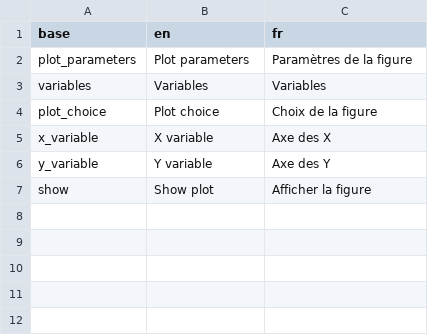
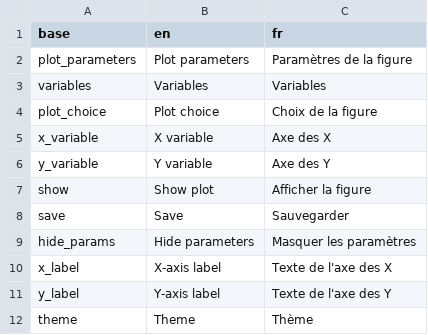
Before and after one commit to BorisDelange/LinkR-content, a CSV file: plugins/aggregated/dbddcb34874bd3e8cfcc287f4dc73f422007d928e591add209329f03c99efa21/translations.csv, drawn as a sheet; the diff names each change by its address in the sheet, - before the commit and + after, or states it on an @@ line.

Commit message:
Update ggplot2 plugin

```diff
--- a/plugins/aggregated/dbddcb34874bd3e8cfcc287f4dc73f422007d928e591add209329f03c99efa21/translations.csv
+++ b/plugins/aggregated/dbddcb34874bd3e8cfcc287f4dc73f422007d928e591add209329f03c99efa21/translations.csv
+row 8: save | Save | Sauvegarder
+row 9: hide_params | Hide parameters | Masquer les paramètres
+row 10: x_label | X-axis label | Texte de l'axe des X
+row 11: y_label | Y-axis label | Texte de l'axe des Y
+row 12: theme | Theme | Thème
```
Also changed, not shown: 9 other files.
